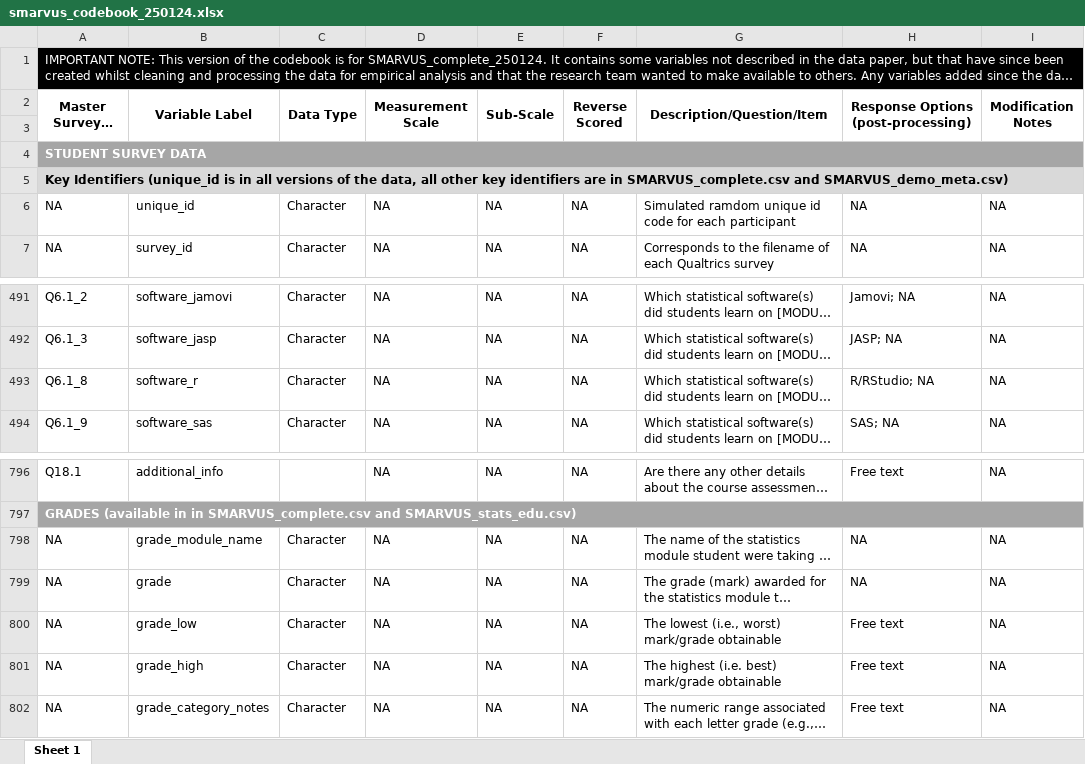
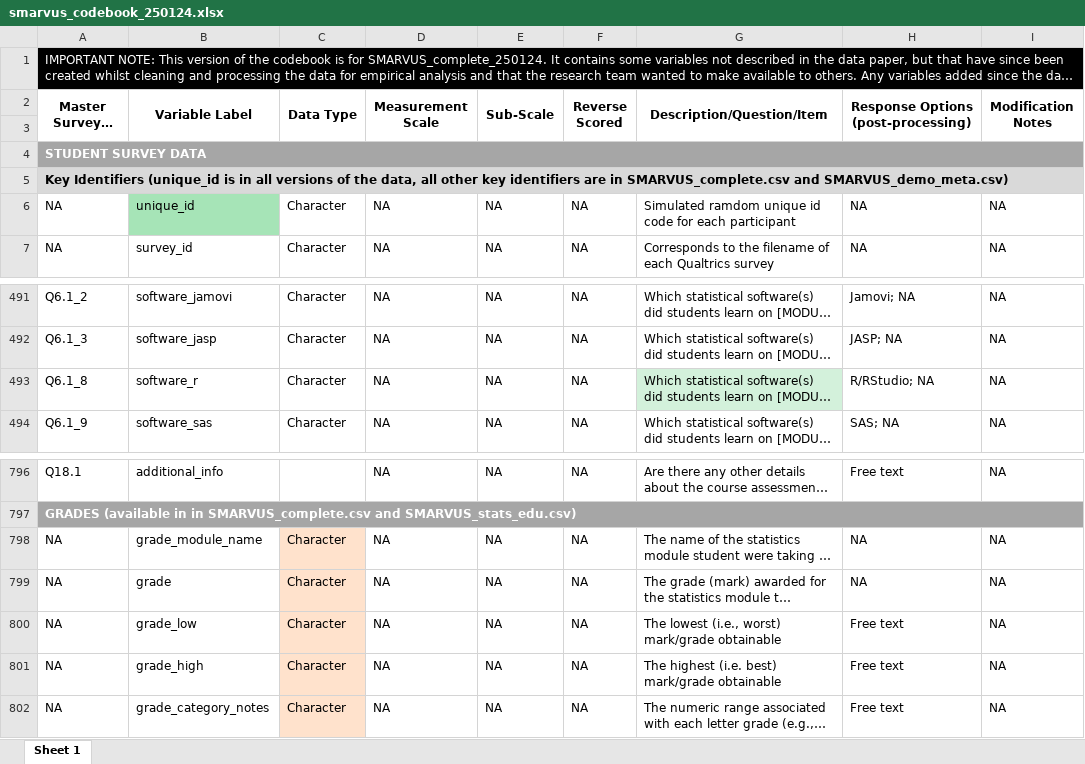
Before and after one commit to sarsteg/2301, an Excel workbook: codebook/smarvus_codebook_250124.xlsx, sheet Sheet 1, drawn as a sheet; only a part is shown, gaps mark what is left out; long unchanged cells end in …; values as stored, in another font and other column widths than the file's, no borders; the diff covers the shown part only; the diff names each change by its address in the sheet, - before the commit and + after, or states it on an @@ line.

```diff
--- a/codebook/smarvus_codebook_250124.xlsx (sheet Sheet 1)
+++ b/codebook/smarvus_codebook_250124.xlsx (sheet Sheet 1)
-B6 fill: none
+B6 fill: #A6E4B7
-G493 fill: none
+G493 fill: #D3F1DB
-C798:C802 fill: none
+C798:C802 fill: #FFE2CC
```
Also changed, not shown: cell formats elsewhere in this sheet, 3 other files.
